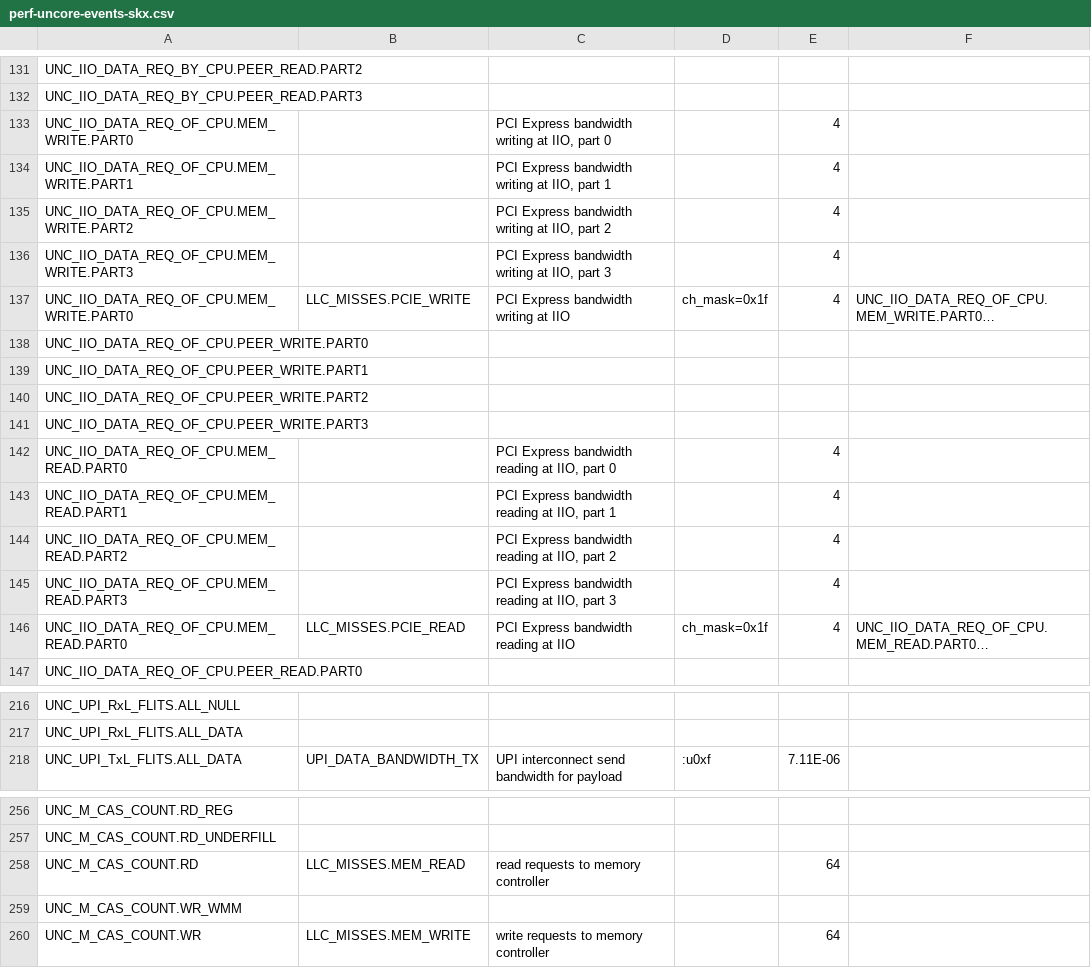
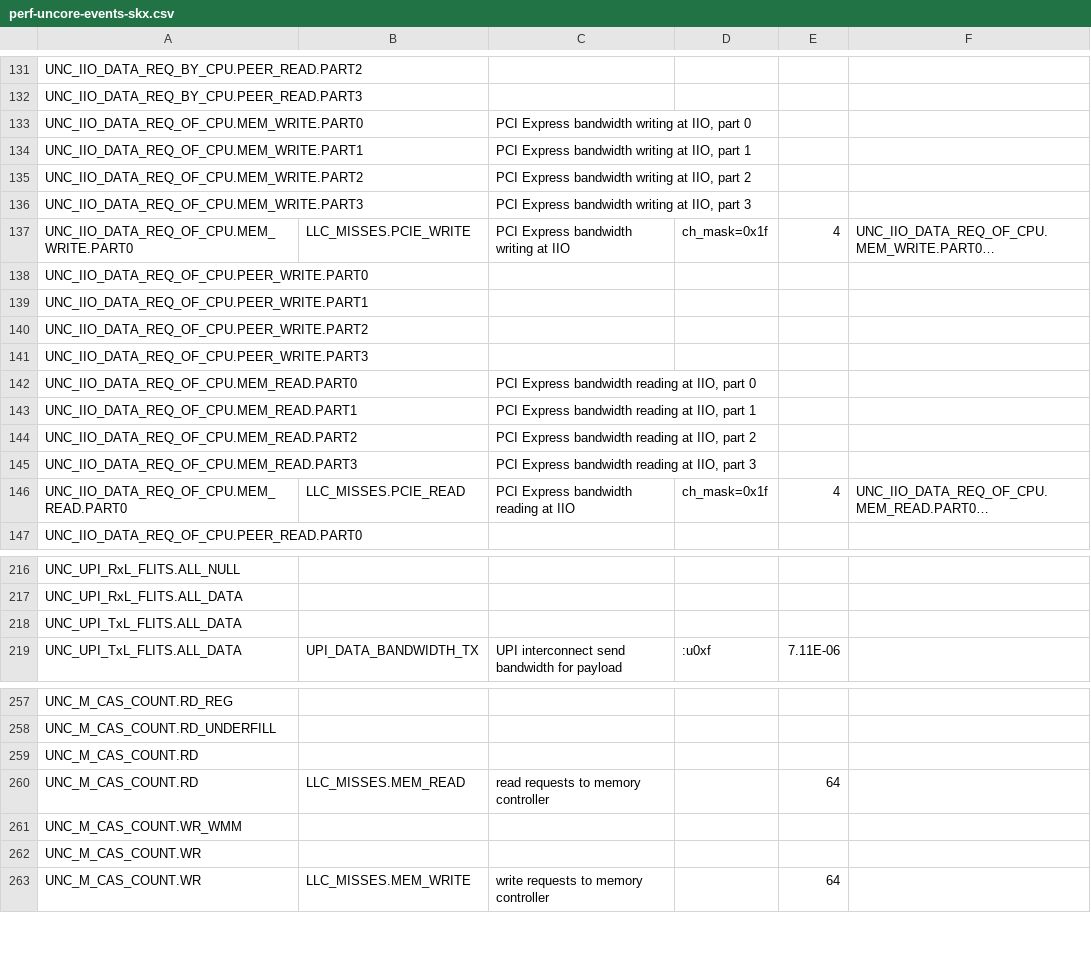
Before and after one commit to intel/event-converter-for-linux-perf, a CSV file: perf-uncore-events-skx.csv, drawn as a sheet; only a part is shown, gaps mark what is left out; long unchanged cells end in …; the diff names each change by its address in the sheet, - before the commit and + after, or states it on an @@ line.

```diff
--- a/perf-uncore-events-skx.csv
+++ b/perf-uncore-events-skx.csv
-E133:E136: 4
+E133:E136: (empty)
-E142:E145: 4
+E142:E145: (empty)
+row 218: UNC_UPI_TxL_FLITS.ALL_DATA
+row 259: UNC_M_CAS_COUNT.RD
+row 262: UNC_M_CAS_COUNT.WR
```
Also changed, not shown: perf-uncore-events-bdx.csv, perf-uncore-events-clx.csv, 3 other files.
